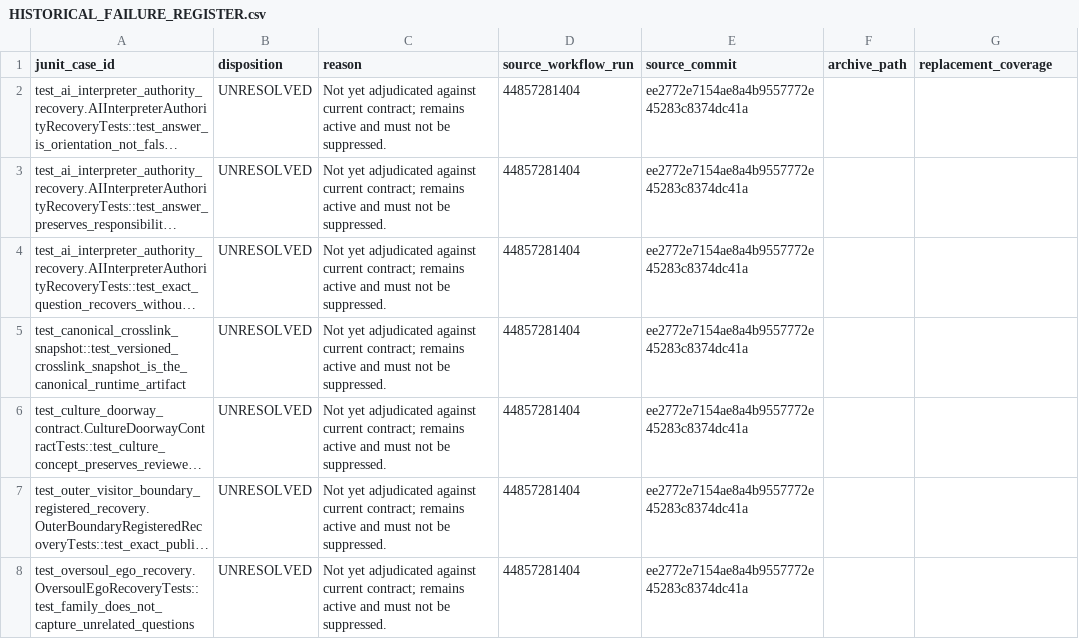
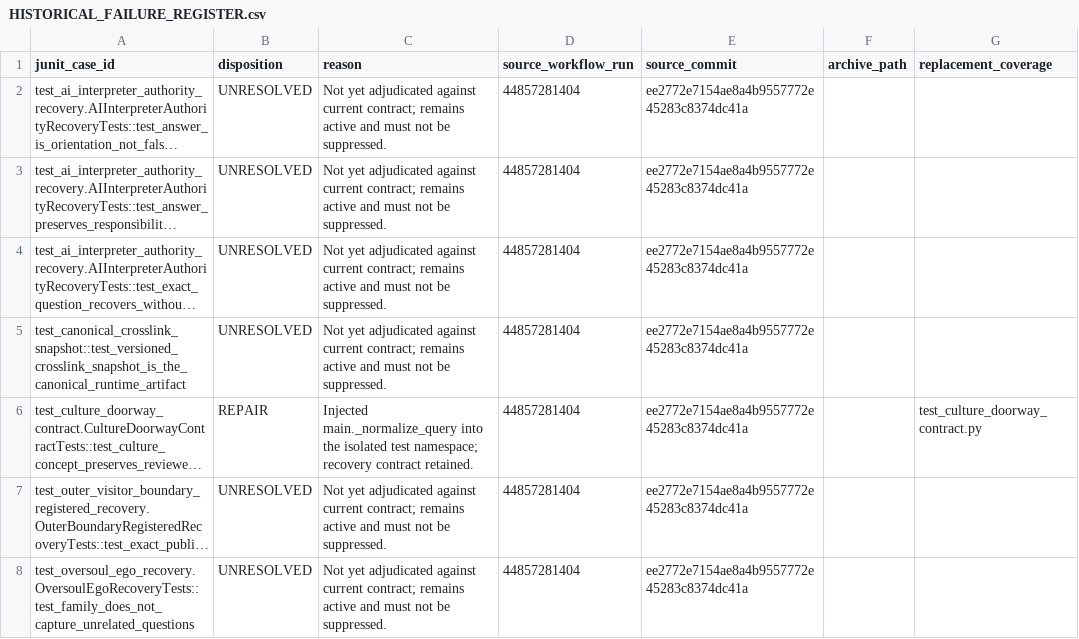
Before and after one commit to GeraldDaquila/living-archive-backend, a CSV file: docs/testing/HISTORICAL_FAILURE_REGISTER.csv, drawn as a sheet; only a part is shown; long unchanged cells end in …; the diff covers the shown part only; the diff names each change by its address in the sheet, - before the commit and + after, or states it on an @@ line.

Commit message:
docs: reconcile per-test disposition register

```diff
--- a/docs/testing/HISTORICAL_FAILURE_REGISTER.csv
+++ b/docs/testing/HISTORICAL_FAILURE_REGISTER.csv
-B6 (disposition): UNRESOLVED
+B6 (disposition): REPAIR
-C6 (reason): Not yet adjudicated against current contract; remains active and must not be suppressed.
+C6 (reason): Injected main._normalize_query into the isolated test namespace; recovery contract retained.
-G6 (replacement_coverage): (empty)
+G6 (replacement_coverage): test_culture_doorway_contract.py
```
Also changed, not shown: 9 edited cells elsewhere in this file.
